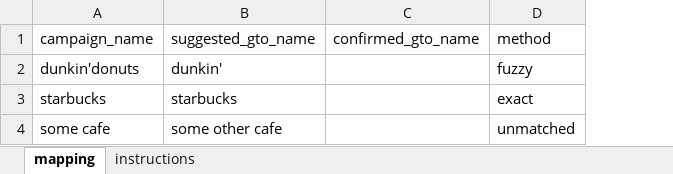
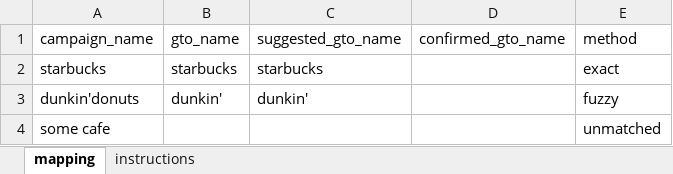
Before and after one commit to keith2929/ETL, an Excel workbook: shop_mapping.xlsx, sheet mapping, drawn as a sheet; values as stored, in another font and other column widths than the file's, no borders; addresses are those after the commit; the diff names each change by its address in the sheet, - before the commit and + after, or states it on an @@ line.

Commit message:
added shop mapping

```diff
--- a/shop_mapping.xlsx (sheet mapping)
+++ b/shop_mapping.xlsx (sheet mapping)
+column B, row 1: gto_name; row 3: dunkin'
@@ row 3 moved to row 2: starbucks @@
-C4: some other cafe
+C4: (empty)
```
Also changed, not shown: sheet instructions, 2 other files.
